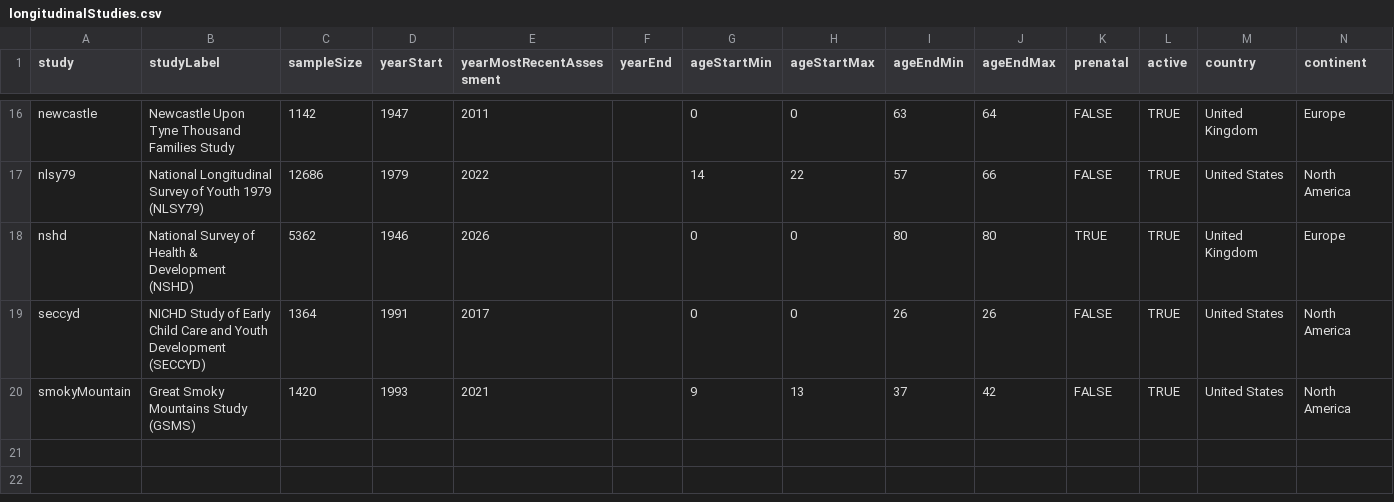
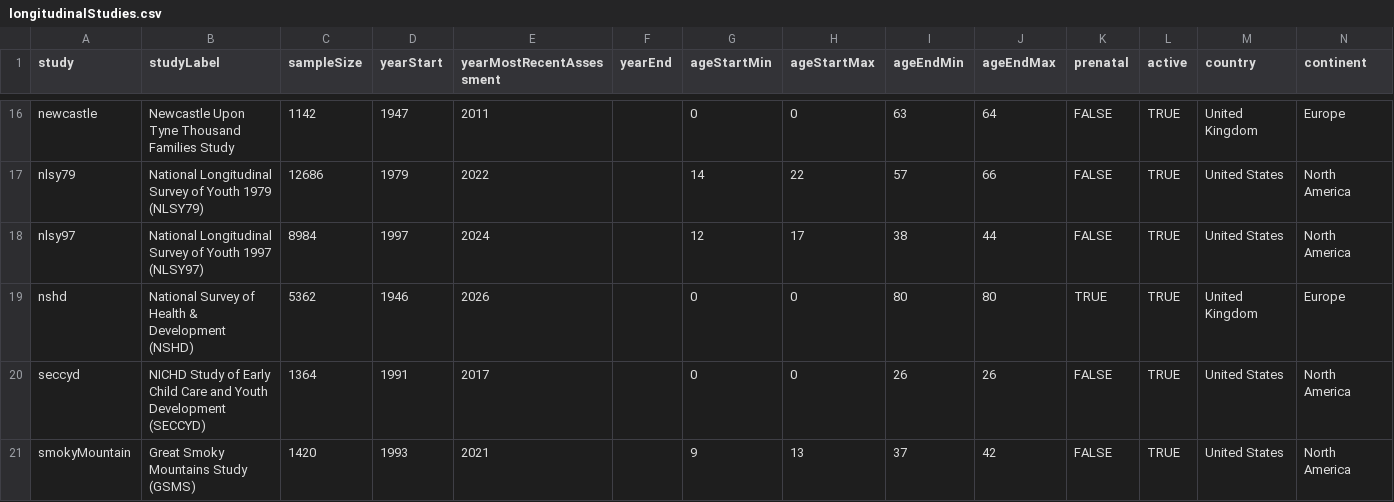
Before and after one commit to DevPsyLab/studying-psychopathology-development-lifespan, a CSV file: Data/longitudinalStudies.csv, drawn as a sheet; only a part is shown, gaps mark what is left out.

Commit message:
20260611 - NLSY97

```diff
--- a/Data/longitudinalStudies.csv
+++ b/Data/longitudinalStudies.csv
@@ -17,2 +17,3 @@ newcastle,Newcastle Upon Tyne Thousand Families Study,1142,1947,2011,,0,0,63,64,
 nlsy79,National Longitudinal Survey of Youth 1979 (NLSY79),12686,1979,2022,,14,22,57,66,FALSE,TRUE,United States,North America
+nlsy97,National Longitudinal Survey of Youth 1997 (NLSY97),8984,1997,2024,,12,17,38,44,FALSE,TRUE,United States,North America
 nshd,National Survey of Health & Development (NSHD),5362,1946,2026,,0,0,80,80,TRUE,TRUE,United Kingdom,Europe
```
